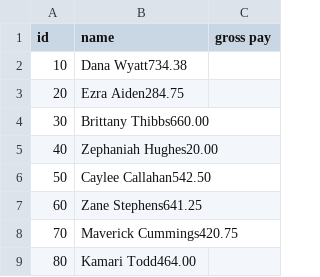
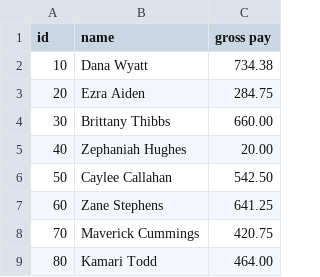
Before and after one commit to Emad816/payroll-calculator-2, a CSV file: src/main/resources/payroll-sept-2023.csv, drawn as a sheet.

Commit message:
write report to csv file added buffered writer

```diff
--- a/src/main/resources/payroll-sept-2023.csv
+++ b/src/main/resources/payroll-sept-2023.csv
@@ -1,9 +1,9 @@
 id|name|gross pay
-10|Dana Wyatt734.38
-20|Ezra Aiden284.75
-30|Brittany Thibbs660.00
-40|Zephaniah Hughes20.00
-50|Caylee Callahan542.50
-60|Zane Stephens641.25
-70|Maverick Cummings420.75
-80|Kamari Todd464.00
+10|Dana Wyatt|734.38
+20|Ezra Aiden|284.75
+30|Brittany Thibbs|660.00
+40|Zephaniah Hughes|20.00
+50|Caylee Callahan|542.50
+60|Zane Stephens|641.25
+70|Maverick Cummings|420.75
+80|Kamari Todd|464.00
```
